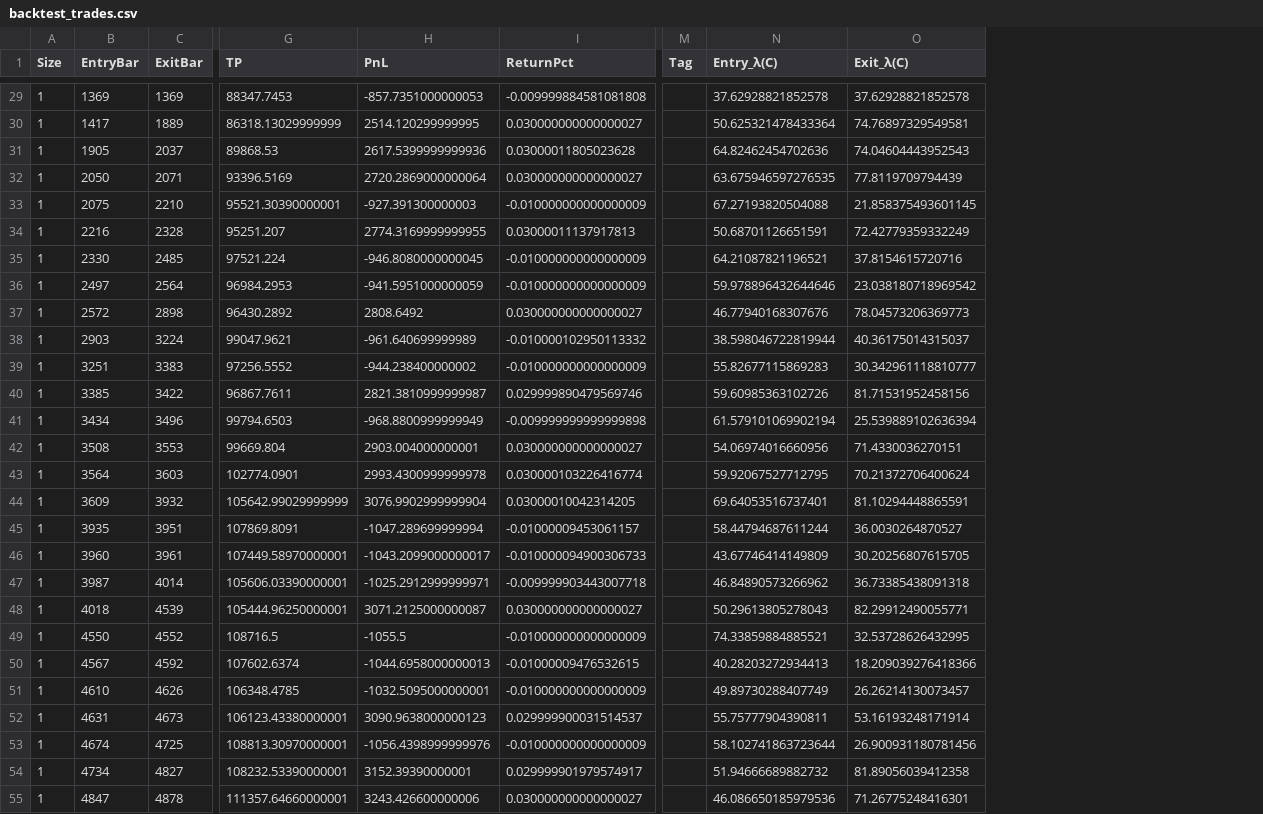
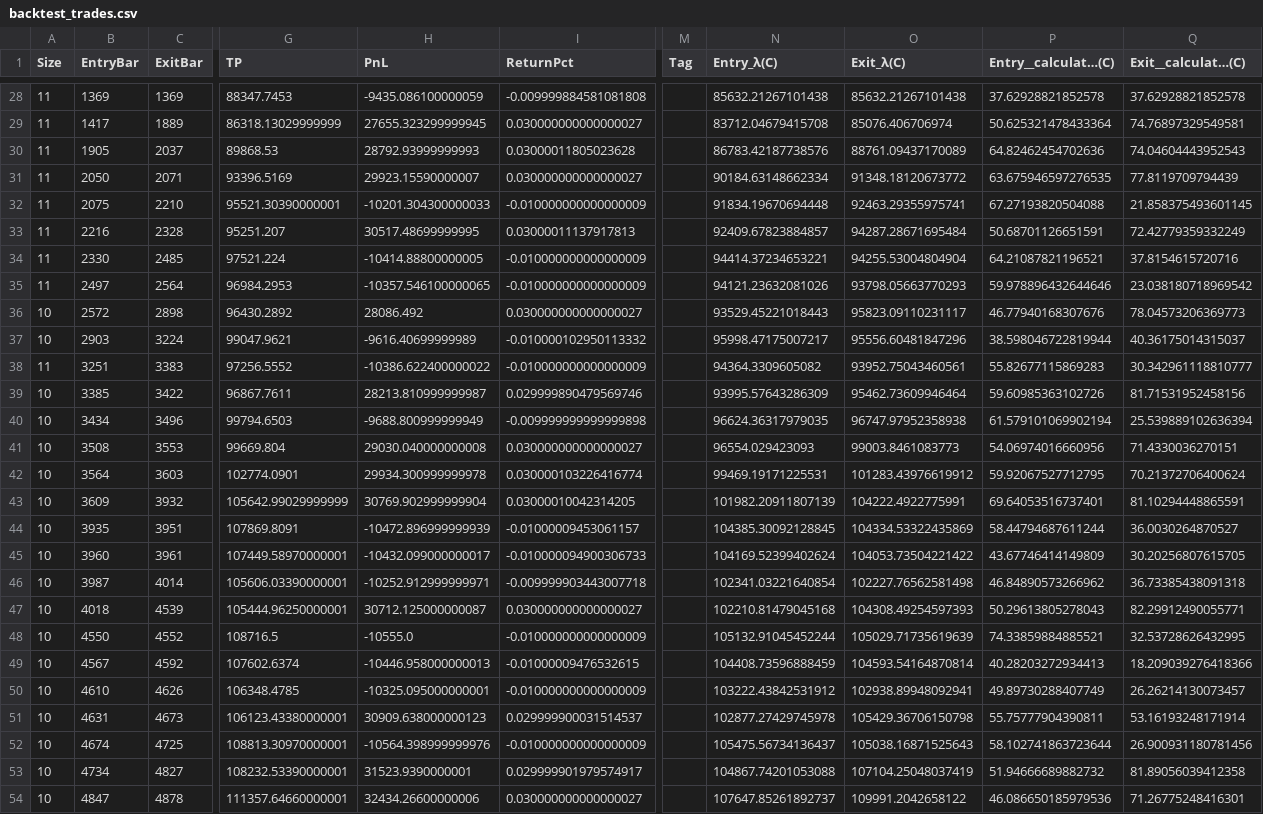
Before and after one commit to rishuvgorka/multi_tf_trading, a CSV file: ouFiles/backtest_trades.csv, drawn as a sheet; only a part is shown, gaps mark what is left out; addresses are those after the commit; the diff covers the shown part only; the diff names each change by its address in the sheet, - before the commit and + after, or states it on an @@ line.

```diff
--- a/ouFiles/backtest_trades.csv
+++ b/ouFiles/backtest_trades.csv
+column N (Entry_λ(C)), rows 28-54: 85632.21267101438 | 83712.04679415708 | 86783.42187738576 | 90184.63148662334 | 91834.19670694448 | 92409.67823884857 | 94414.37234653221 | 94121.23632081026 | 93529.45221018443 | 95998.47175007217 | 94364.3309605082 | 93995.57643286309 | 96624.36317979035 | 96554.029423093 | 99469.19171225531 | 101982.20911807139 | 104385.30092128845 | 104169.52399402624 | 102341.03221640854 | 102210.81479045168 | 105132.91045452244 | 104408.73596888459 | 103222.43842531912 | 102877.27429745978 | 105475.56734136437 | 104867.74201053088 | 107647.85261892737
+column O (Exit_λ(C)), rows 28-54: 85632.21267101438 | 85076.406706974 | 88761.09437170089 | 91348.18120673772 | 92463.29355975741 | 94287.28671695484 | 94255.53004804904 | 93798.05663770293 | 95823.09110231117 | 95556.60481847296 | 93952.75043460561 | 95462.73609946464 | 96747.97952358938 | 99003.8461083773 | 101283.43976619912 | 104222.4922775991 | 104334.53322435869 | 104053.73504221422 | 102227.76562581498 | 104308.49254597393 | 105029.71735619639 | 104593.54164870814 | 102938.89948092941 | 105429.36706150798 | 105038.16871525643 | 107104.25048037419 | 109991.2042658122
-P1: Entry_λ(C)
+P1: Entry__calculat…(C)
-Q1: Exit_λ(C)
+Q1: Exit__calculat…(C)
-A28:A35 (Size): 1
+A28:A35 (Size): 11
-H28 (PnL): -857.7351000000053
+H28 (PnL): -9435.086100000059
-H29 (PnL): 2514.120299999995
+H29 (PnL): 27655.323299999945
-H30 (PnL): 2617.5399999999936
+H30 (PnL): 28792.93999999993
-H31 (PnL): 2720.2869000000064
+H31 (PnL): 29923.15590000007
-H32 (PnL): -927.391300000003
+H32 (PnL): -10201.304300000033
-H33 (PnL): 2774.3169999999955
+H33 (PnL): 30517.48699999995
-H34 (PnL): -946.8080000000045
+H34 (PnL): -10414.88800000005
-H35 (PnL): -941.5951000000059
+H35 (PnL): -10357.546100000065
-A36:A37 (Size): 1
+A36:A37 (Size): 10
-H36 (PnL): 2808.6492
+H36 (PnL): 28086.492
-H37 (PnL): -961.640699999989
+H37 (PnL): -9616.40699999989
-A38 (Size): 1
+A38 (Size): 11
-H38 (PnL): -944.238400000002
+H38 (PnL): -10386.622400000022
-A39:A54 (Size): 1
+A39:A54 (Size): 10
-H39 (PnL): 2821.3810999999987
+H39 (PnL): 28213.810999999987
-H40 (PnL): -968.8800999999949
+H40 (PnL): -9688.800999999949
-H41 (PnL): 2903.004000000001
+H41 (PnL): 29030.040000000008
-H42 (PnL): 2993.4300999999978
+H42 (PnL): 29934.300999999978
-H43 (PnL): 3076.9902999999904
+H43 (PnL): 30769.902999999904
-H44 (PnL): -1047.289699999994
+H44 (PnL): -10472.896999999939
-H45 (PnL): -1043.2099000000017
+H45 (PnL): -10432.099000000017
-H46 (PnL): -1025.2912999999971
+H46 (PnL): -10252.912999999971
-H47 (PnL): 3071.2125000000087
+H47 (PnL): 30712.125000000087
-H48 (PnL): -1055.5
+H48 (PnL): -10555.0
-H49 (PnL): -1044.6958000000013
+H49 (PnL): -10446.958000000013
-H50 (PnL): -1032.5095000000001
+H50 (PnL): -10325.095000000001
-H51 (PnL): 3090.9638000000123
+H51 (PnL): 30909.638000000123
-H52 (PnL): -1056.4398999999976
+H52 (PnL): -10564.398999999976
-H53 (PnL): 3152.39390000001
+H53 (PnL): 31523.9390000001
-H54 (PnL): 3243.426600000006
+H54 (PnL): 32434.26600000006
```
Also changed, not shown: 1 removed row and 108 edited cells elsewhere in this file, 7 other files.
